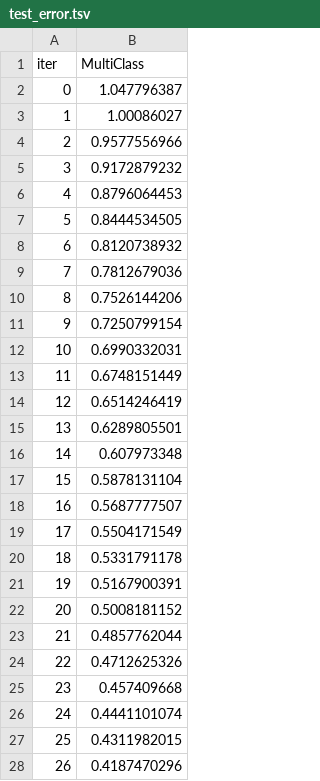
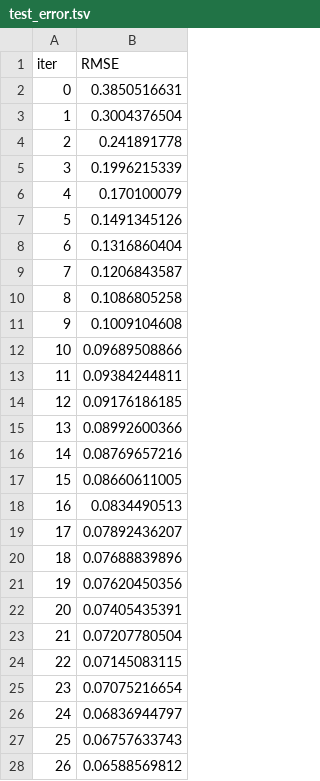
Before and after one commit to leadbreak/cls_snp, a TSV file: catboost_info/test_error.tsv, drawn as a sheet; only a part is shown; the diff covers the shown part only.

```diff
--- a/catboost_info/test_error.tsv
+++ b/catboost_info/test_error.tsv
@@ -1,28 +1,28 @@
-iter	MultiClass
-0	1.047796387
-1	1.00086027
-2	0.9577556966
-3	0.9172879232
-4	0.8796064453
-5	0.8444534505
-6	0.8120738932
-7	0.7812679036
-8	0.7526144206
-9	0.7250799154
-10	0.6990332031
-11	0.6748151449
-12	0.6514246419
-13	0.6289805501
-14	0.607973348
-15	0.5878131104
-16	0.5687777507
-17	0.5504171549
-18	0.5331791178
-19	0.5167900391
-20	0.5008181152
-21	0.4857762044
-22	0.4712625326
-23	0.457409668
-24	0.4441101074
-25	0.4311982015
-26	0.4187470296
+iter	RMSE
+0	0.3850516631
+1	0.3004376504
+2	0.241891778
+3	0.1996215339
+4	0.170100079
+5	0.1491345126
+6	0.1316860404
+7	0.1206843587
+8	0.1086805258
+9	0.1009104608
+10	0.09689508866
+11	0.09384244811
+12	0.09176186185
+13	0.08992600366
+14	0.08769657216
+15	0.08660611005
+16	0.0834490513
+17	0.07892436207
+18	0.07688839896
+19	0.07620450356
+20	0.07405435391
+21	0.07207780504
+22	0.07145083115
+23	0.07075216654
+24	0.06836944797
+25	0.06757633743
+26	0.06588569812
```
Also changed, not shown: 73 edited cells elsewhere in this file, catboost_info/learn_error.tsv, catboost_info/time_left.tsv, 14 other files.
